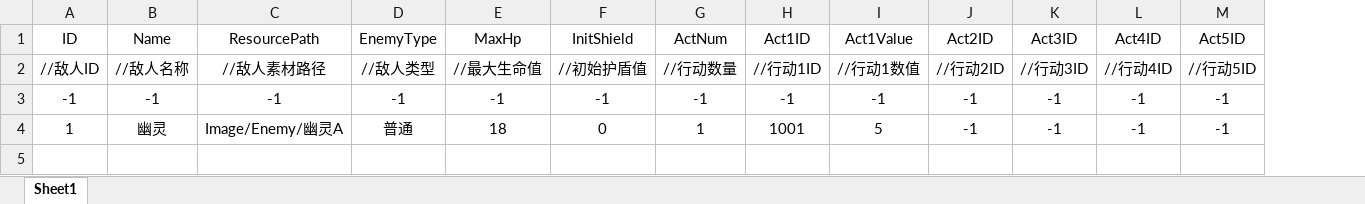
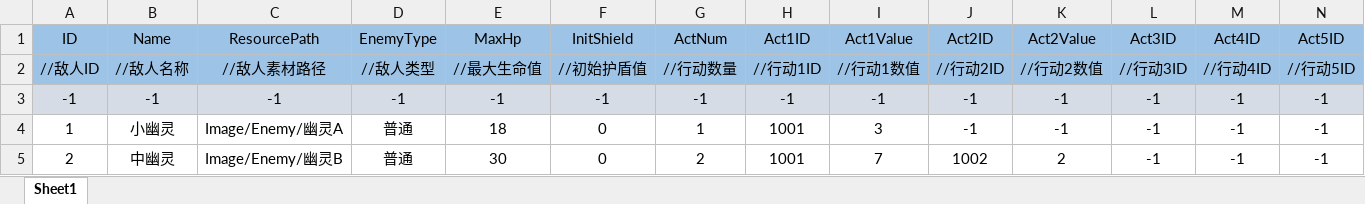
Before and after one commit to Koroshiya71/Slay-the-Touhou-RE, an Excel workbook: Assets/Resources/Cfg/EnemyDataCfg.xlsx, sheet Sheet1, drawn as a sheet; only a part is shown; values as stored, in another font and other column widths than the file's, no borders; addresses are those after the commit; rows hold the shown columns only; the diff covers the shown part only; the diff names each change by its address in the sheet, - before the commit and + after, or states it on an @@ line.

```diff
--- a/Assets/Resources/Cfg/EnemyDataCfg.xlsx (sheet Sheet1)
+++ b/Assets/Resources/Cfg/EnemyDataCfg.xlsx (sheet Sheet1)
+column K (Act2Value), rows 2-4: //行动2数值 | -1 | -1
-A1:J2 fill: none
+A1:J2 fill: #9DC3E6
-L1:N2 fill: none
+L1:N2 fill: #9DC3E6
-A3:J3 fill: none
+A3:J3 fill: #D6DCE5
-L3:N3 fill: none
+L3:N3 fill: #D6DCE5
-B4 (Name): 幽灵
+B4 (Name): 小幽灵
-I4 (Act1Value): 5
+I4 (Act1Value): 3
+row 5: 2 | 中幽灵 | Image/Enemy/幽灵B | 普通 | 30 | 0 | 2 | 1001 | 7 | 1002 | 2 | -1 | -1 | -1
```
Also changed, not shown: cell formats elsewhere in this sheet, Assets/Resources/Cfg/ActionDataCfg.xlsx, 20 other files.
